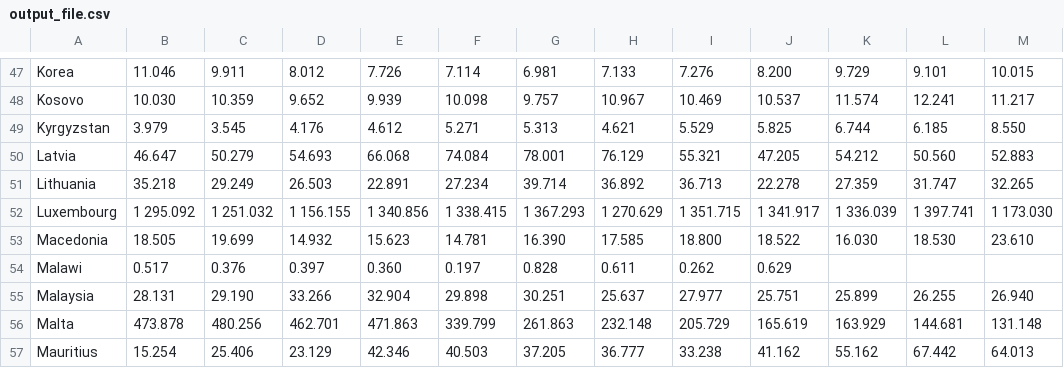
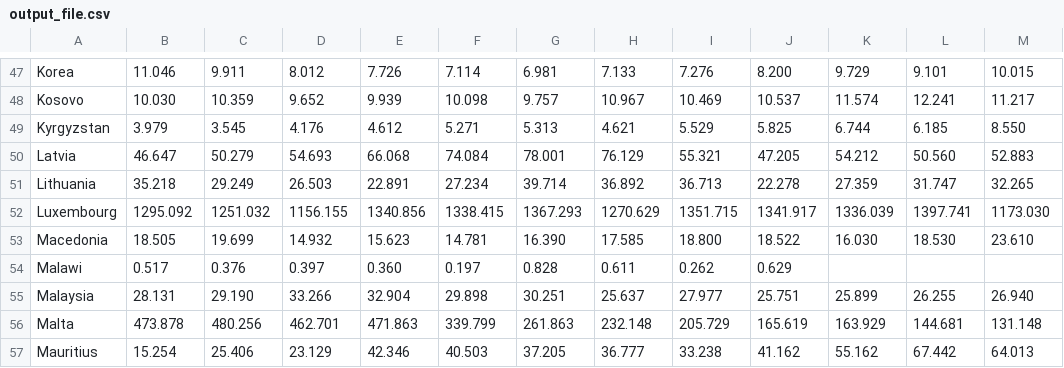
Before and after one commit to NielsBongers/CEIC-data-scraping, a CSV file: data/output_file.csv, drawn as a sheet; only a part is shown, gaps mark what is left out.

```diff
--- a/data/output_file.csv
+++ b/data/output_file.csv
@@ -51,3 +51,3 @@ Latvia,46.647,50.279,54.693,66.068,74.084,78.001,76.129,55.321,47.205,54.212,50.
 Lithuania,35.218,29.249,26.503,22.891,27.234,39.714,36.892,36.713,22.278,27.359,31.747,32.265,
-Luxembourg,1 295.092,1 251.032,1 156.155,1 340.856,1 338.415,1 367.293,1 270.629,1 351.715,1 341.917,1 336.039,1 397.741,1 173.030,
+Luxembourg,1295.092,1251.032,1156.155,1340.856,1338.415,1367.293,1270.629,1351.715,1341.917,1336.039,1397.741,1173.030,
 Macedonia,18.505,19.699,14.932,15.623,14.781,16.390,17.585,18.800,18.522,16.030,18.530,23.610,
```
Also changed, not shown: 1 other file.
